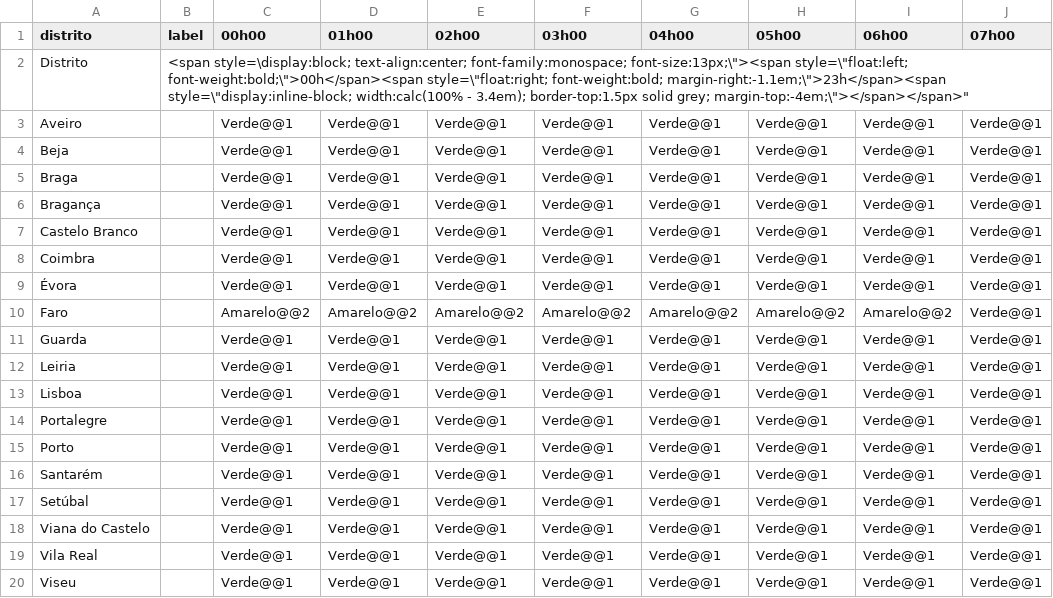
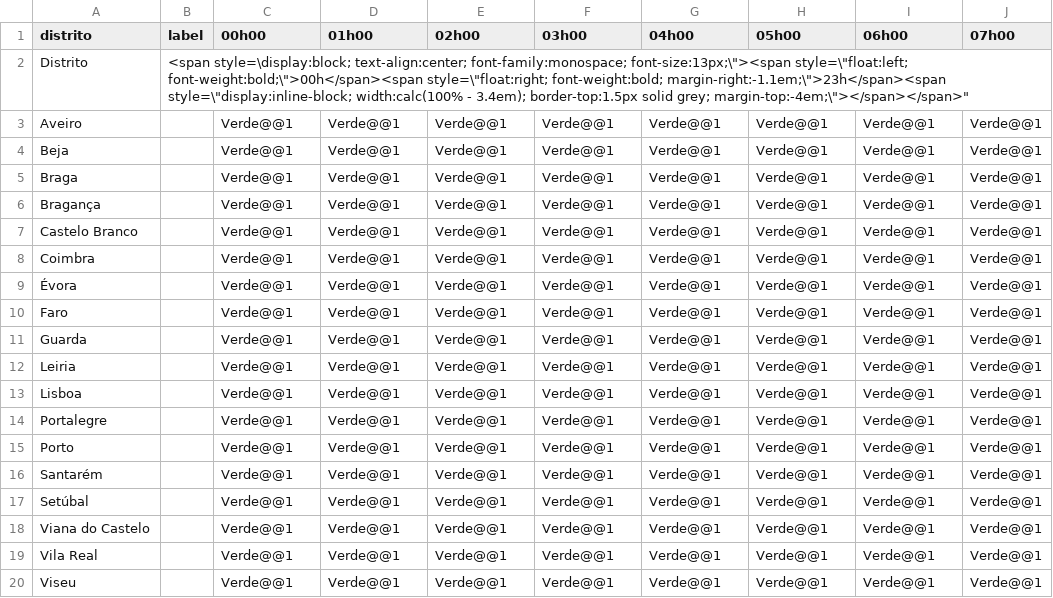
Before and after one commit to CatiaBarros/Avisos_diarios_IPMA, a CSV file: avisos_vento.csv, drawn as a sheet; only a part is shown; the diff names each change by its address in the sheet, - before the commit and + after, or states it on an @@ line.

```diff
--- a/avisos_vento.csv
+++ b/avisos_vento.csv
-C10 (00h00): Amarelo@@2
+C10 (00h00): Verde@@1
-D10 (01h00): Amarelo@@2
+D10 (01h00): Verde@@1
-E10 (02h00): Amarelo@@2
+E10 (02h00): Verde@@1
-F10 (03h00): Amarelo@@2
+F10 (03h00): Verde@@1
-G10 (04h00): Amarelo@@2
+G10 (04h00): Verde@@1
-H10 (05h00): Amarelo@@2
+H10 (05h00): Verde@@1
-I10 (06h00): Amarelo@@2
+I10 (06h00): Verde@@1
```
Also changed, not shown: 1 other file.
